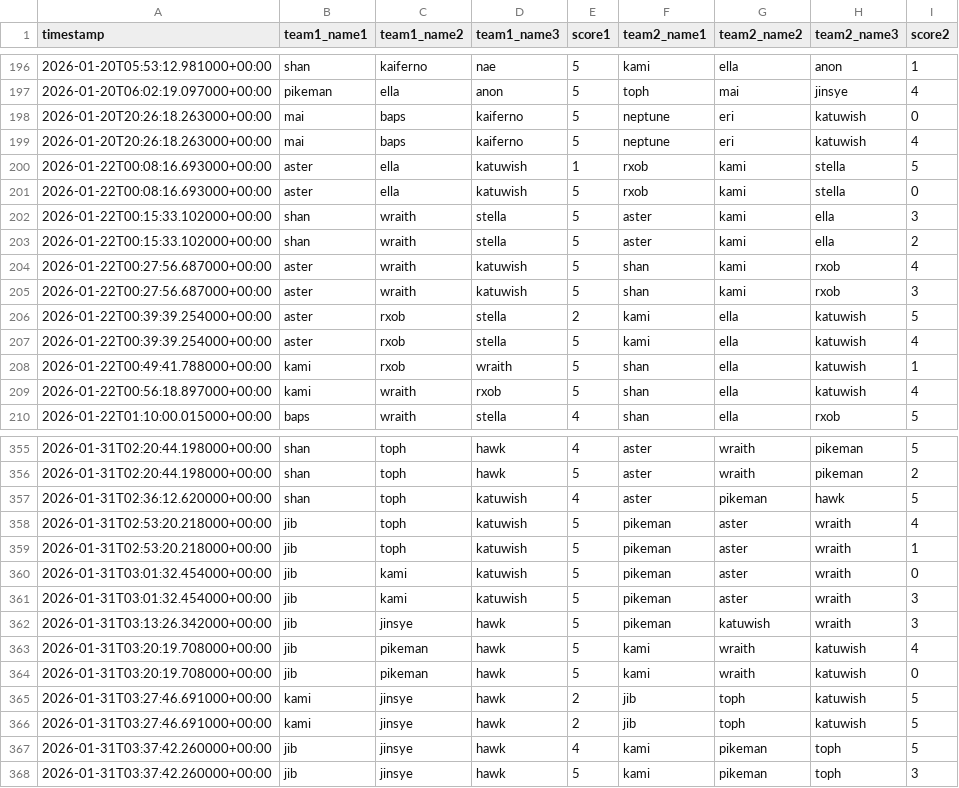
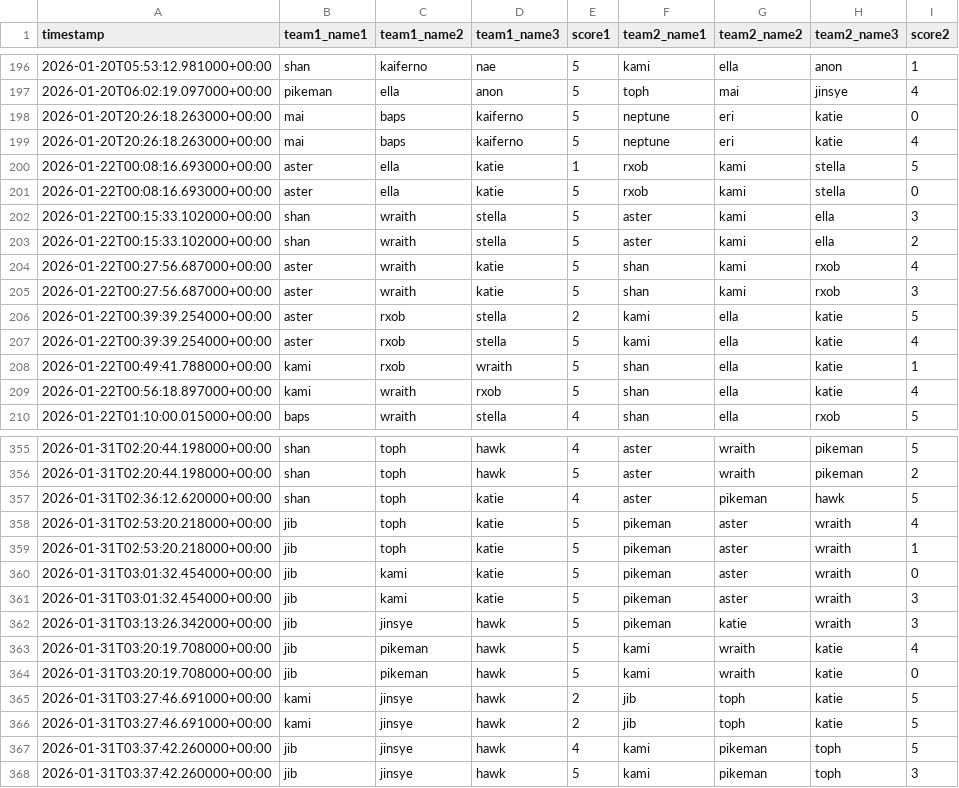
Before and after one commit to popopmc/popopmc.github.io, a CSV file: data/scoresjan.csv, drawn as a sheet; only a part is shown, gaps mark what is left out; the diff covers the shown part only.

```diff
--- a/data/scoresjan.csv
+++ b/data/scoresjan.csv
@@ -197,14 +197,14 @@ timestamp,team1_name1,team1_name2,team1_name3,score1,team2_name1,team2_name2,tea
 2026-01-20T06:02:19.097000+00:00,pikeman,ella,anon,5,toph,mai,jinsye,4
-2026-01-20T20:26:18.263000+00:00,mai,baps,kaiferno,5,neptune,eri,katuwish,0
-2026-01-20T20:26:18.263000+00:00,mai,baps,kaiferno,5,neptune,eri,katuwish,4
-2026-01-22T00:08:16.693000+00:00,aster,ella,katuwish,1,rxob,kami,stella,5
-2026-01-22T00:08:16.693000+00:00,aster,ella,katuwish,5,rxob,kami,stella,0
+2026-01-20T20:26:18.263000+00:00,mai,baps,kaiferno,5,neptune,eri,katie,0
+2026-01-20T20:26:18.263000+00:00,mai,baps,kaiferno,5,neptune,eri,katie,4
+2026-01-22T00:08:16.693000+00:00,aster,ella,katie,1,rxob,kami,stella,5
+2026-01-22T00:08:16.693000+00:00,aster,ella,katie,5,rxob,kami,stella,0
 2026-01-22T00:15:33.102000+00:00,shan,wraith,stella,5,aster,kami,ella,3
 2026-01-22T00:15:33.102000+00:00,shan,wraith,stella,5,aster,kami,ella,2
-2026-01-22T00:27:56.687000+00:00,aster,wraith,katuwish,5,shan,kami,rxob,4
-2026-01-22T00:27:56.687000+00:00,aster,wraith,katuwish,5,shan,kami,rxob,3
-2026-01-22T00:39:39.254000+00:00,aster,rxob,stella,2,kami,ella,katuwish,5
-2026-01-22T00:39:39.254000+00:00,aster,rxob,stella,5,kami,ella,katuwish,4
-2026-01-22T00:49:41.788000+00:00,kami,rxob,wraith,5,shan,ella,katuwish,1
-2026-01-22T00:56:18.897000+00:00,kami,wraith,rxob,5,shan,ella,katuwish,4
+2026-01-22T00:27:56.687000+00:00,aster,wraith,katie,5,shan,kami,rxob,4
+2026-01-22T00:27:56.687000+00:00,aster,wraith,katie,5,shan,kami,rxob,3
+2026-01-22T00:39:39.254000+00:00,aster,rxob,stella,2,kami,ella,katie,5
+2026-01-22T00:39:39.254000+00:00,aster,rxob,stella,5,kami,ella,katie,4
+2026-01-22T00:49:41.788000+00:00,kami,rxob,wraith,5,shan,ella,katie,1
+2026-01-22T00:56:18.897000+00:00,kami,wraith,rxob,5,shan,ella,katie,4
 2026-01-22T01:10:00.015000+00:00,baps,wraith,stella,4,shan,ella,rxob,5
@@ -356,12 +356,12 @@ timestamp,team1_name1,team1_name2,team1_name3,score1,team2_name1,team2_name2,tea
 2026-01-31T02:20:44.198000+00:00,shan,toph,hawk,5,aster,wraith,pikeman,2
-2026-01-31T02:36:12.620000+00:00,shan,toph,katuwish,4,aster,pikeman,hawk,5
-2026-01-31T02:53:20.218000+00:00,jib,toph,katuwish,5,pikeman,aster,wraith,4
-2026-01-31T02:53:20.218000+00:00,jib,toph,katuwish,5,pikeman,aster,wraith,1
-2026-01-31T03:01:32.454000+00:00,jib,kami,katuwish,5,pikeman,aster,wraith,0
-2026-01-31T03:01:32.454000+00:00,jib,kami,katuwish,5,pikeman,aster,wraith,3
-2026-01-31T03:13:26.342000+00:00,jib,jinsye,hawk,5,pikeman,katuwish,wraith,3
-2026-01-31T03:20:19.708000+00:00,jib,pikeman,hawk,5,kami,wraith,katuwish,4
-2026-01-31T03:20:19.708000+00:00,jib,pikeman,hawk,5,kami,wraith,katuwish,0
-2026-01-31T03:27:46.691000+00:00,kami,jinsye,hawk,2,jib,toph,katuwish,5
-2026-01-31T03:27:46.691000+00:00,kami,jinsye,hawk,2,jib,toph,katuwish,5
+2026-01-31T02:36:12.620000+00:00,shan,toph,katie,4,aster,pikeman,hawk,5
+2026-01-31T02:53:20.218000+00:00,jib,toph,katie,5,pikeman,aster,wraith,4
+2026-01-31T02:53:20.218000+00:00,jib,toph,katie,5,pikeman,aster,wraith,1
+2026-01-31T03:01:32.454000+00:00,jib,kami,katie,5,pikeman,aster,wraith,0
+2026-01-31T03:01:32.454000+00:00,jib,kami,katie,5,pikeman,aster,wraith,3
+2026-01-31T03:13:26.342000+00:00,jib,jinsye,hawk,5,pikeman,katie,wraith,3
+2026-01-31T03:20:19.708000+00:00,jib,pikeman,hawk,5,kami,wraith,katie,4
+2026-01-31T03:20:19.708000+00:00,jib,pikeman,hawk,5,kami,wraith,katie,0
+2026-01-31T03:27:46.691000+00:00,kami,jinsye,hawk,2,jib,toph,katie,5
+2026-01-31T03:27:46.691000+00:00,kami,jinsye,hawk,2,jib,toph,katie,5
 2026-01-31T03:37:42.260000+00:00,jib,jinsye,hawk,4,kami,pikeman,toph,5
```
Also changed, not shown: 31 edited cells elsewhere in this file.
